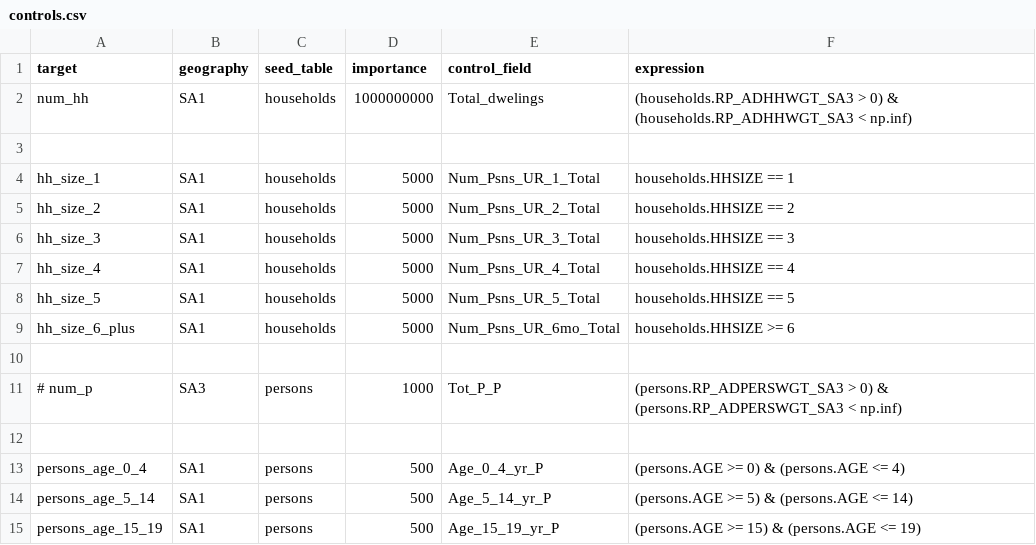
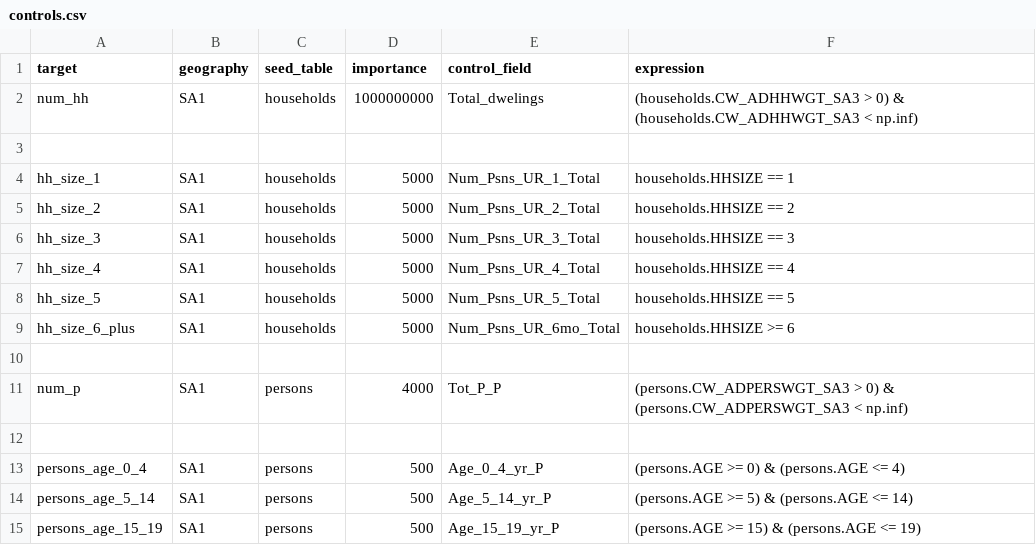
Before and after one commit to KyTriNguyenMonash/achilles, a CSV file: popsim/synthesis/configs/controls.csv, drawn as a sheet; only a part is shown.

Commit message:
change config to match with data

```diff
--- a/popsim/synthesis/configs/controls.csv
+++ b/popsim/synthesis/configs/controls.csv
@@ -1,3 +1,3 @@
 target,geography,seed_table,importance,control_field,expression
-num_hh,SA1,households,1000000000,Total_dwelings,(households.RP_ADHHWGT_SA3 > 0) & (households.RP_ADHHWGT_SA3 < np.inf)
+num_hh,SA1,households,1000000000,Total_dwelings,(households.CW_ADHHWGT_SA3 > 0) & (households.CW_ADHHWGT_SA3 < np.inf)
 
@@ -10,3 +10,3 @@ hh_size_6_plus,SA1,households,5000,Num_Psns_UR_6mo_Total,households.HHSIZE >= 6
 
-# num_p,SA3,persons,1000,Tot_P_P,(persons.RP_ADPERSWGT_SA3 > 0) & (persons.RP_ADPERSWGT_SA3 < np.inf)
+num_p,SA1,persons,4000,Tot_P_P,(persons.CW_ADPERSWGT_SA3 > 0) & (persons.CW_ADPERSWGT_SA3 < np.inf)
 
```
Also changed, not shown: 1 other file.
